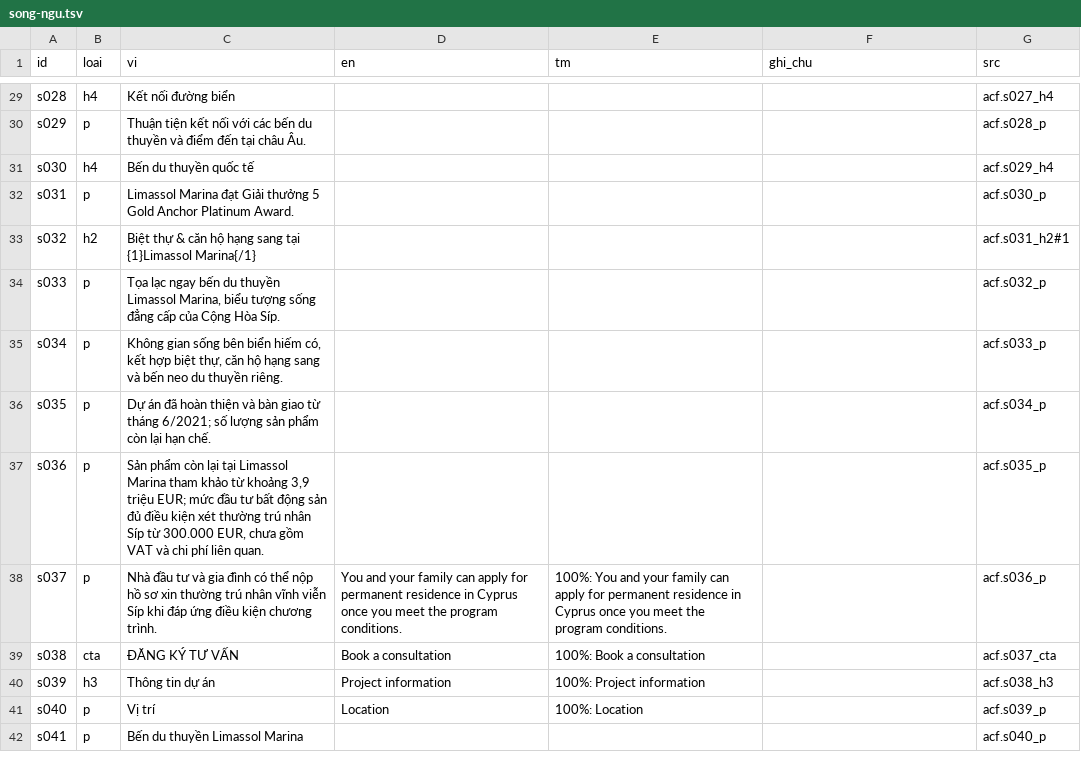
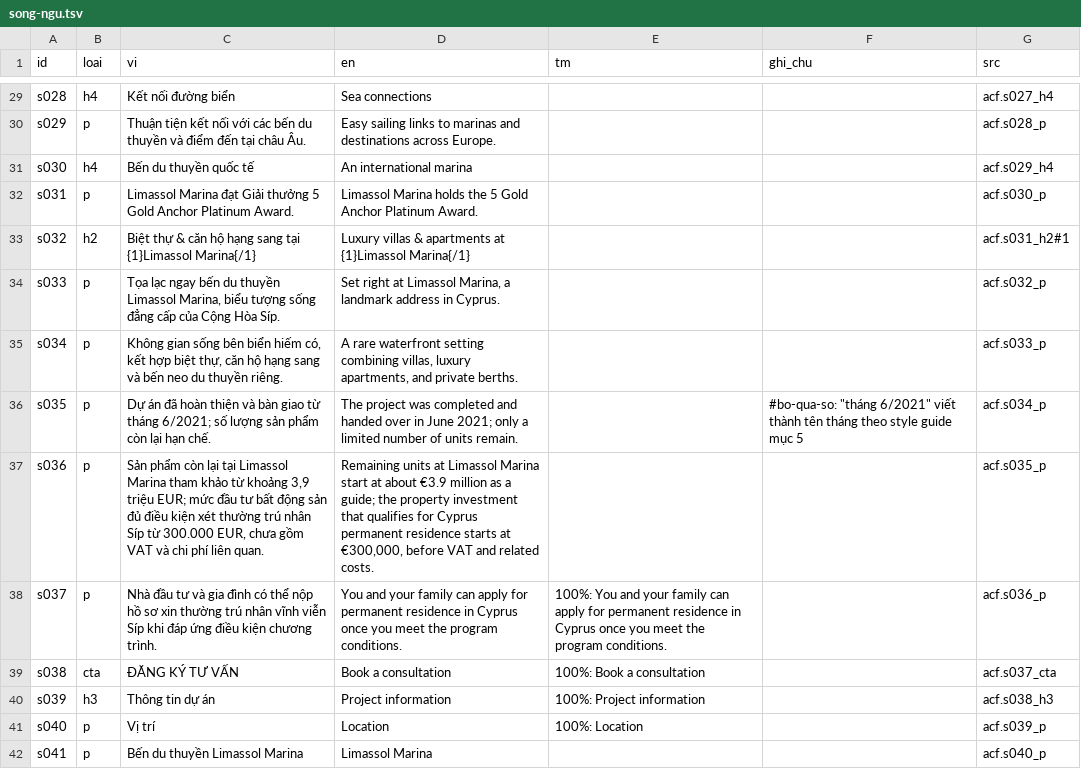
Before and after one commit to franknguyenit/web-imm-translation, a TSV file: viec/2026-09-22-sip-limassol-marina/song-ngu.tsv, drawn as a sheet; only a part is shown, gaps mark what is left out; the diff covers the shown part only; the diff names each change by its address in the sheet, - before the commit and + after, or states it on an @@ line.

```diff
--- a/viec/2026-09-22-sip-limassol-marina/song-ngu.tsv
+++ b/viec/2026-09-22-sip-limassol-marina/song-ngu.tsv
-D29 (en): (empty)
+D29 (en): Sea connections
-D30 (en): (empty)
+D30 (en): Easy sailing links to marinas and destinations across Europe.
-D31 (en): (empty)
+D31 (en): An international marina
-D32 (en): (empty)
+D32 (en): Limassol Marina holds the 5 Gold Anchor Platinum Award.
-D33 (en): (empty)
+D33 (en): Luxury villas & apartments at {1}Limassol Marina{/1}
-D34 (en): (empty)
+D34 (en): Set right at Limassol Marina, a landmark address in Cyprus.
-D35 (en): (empty)
+D35 (en): A rare waterfront setting combining villas, luxury apartments, and private berths.
-D36 (en): (empty)
+D36 (en): The project was completed and handed over in June 2021; only a limited number of units remain.
-F36 (ghi_chu): (empty)
+F36 (ghi_chu): #bo-qua-so: "tháng 6/2021" viết thành tên tháng theo style guide mục 5
-D37 (en): (empty)
+D37 (en): Remaining units at Limassol Marina start at about €3.9 million as a guide; the property investment that qualifies for Cyprus permanent residence starts at €300,000, before VAT and related costs.
-D42 (en): (empty)
+D42 (en): Limassol Marina
```
Also changed, not shown: 66 edited cells elsewhere in this file, viec/2026-09-22-sip-konia-green/song-ngu.tsv, viec/2026-09-22-sip-pafilia-plaza/song-ngu.tsv, 25 other files.
